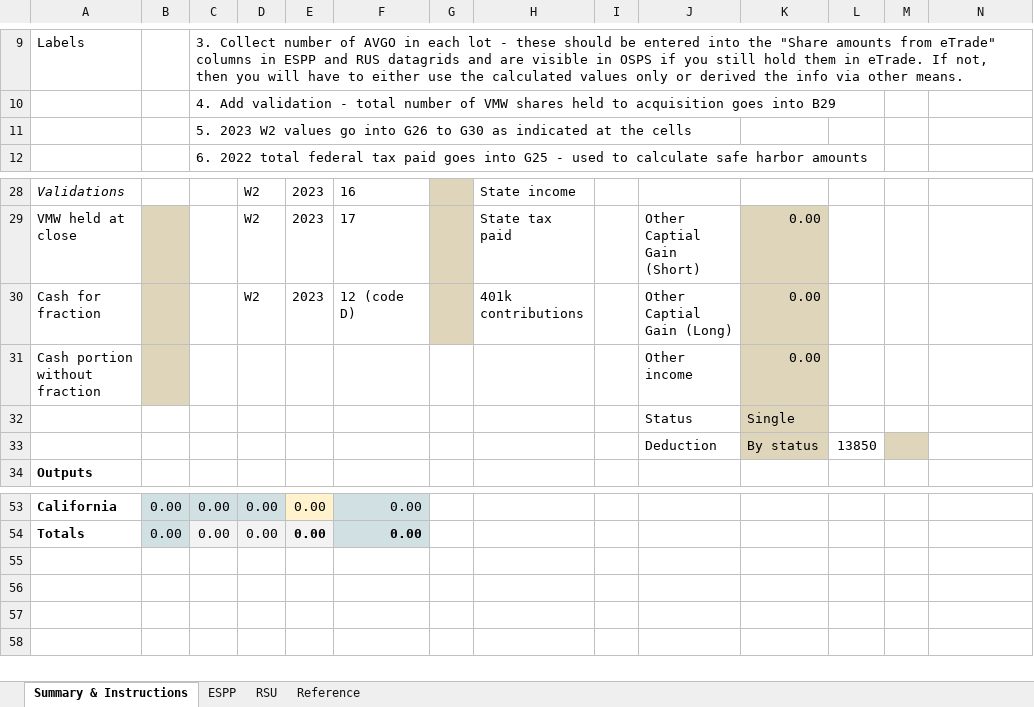
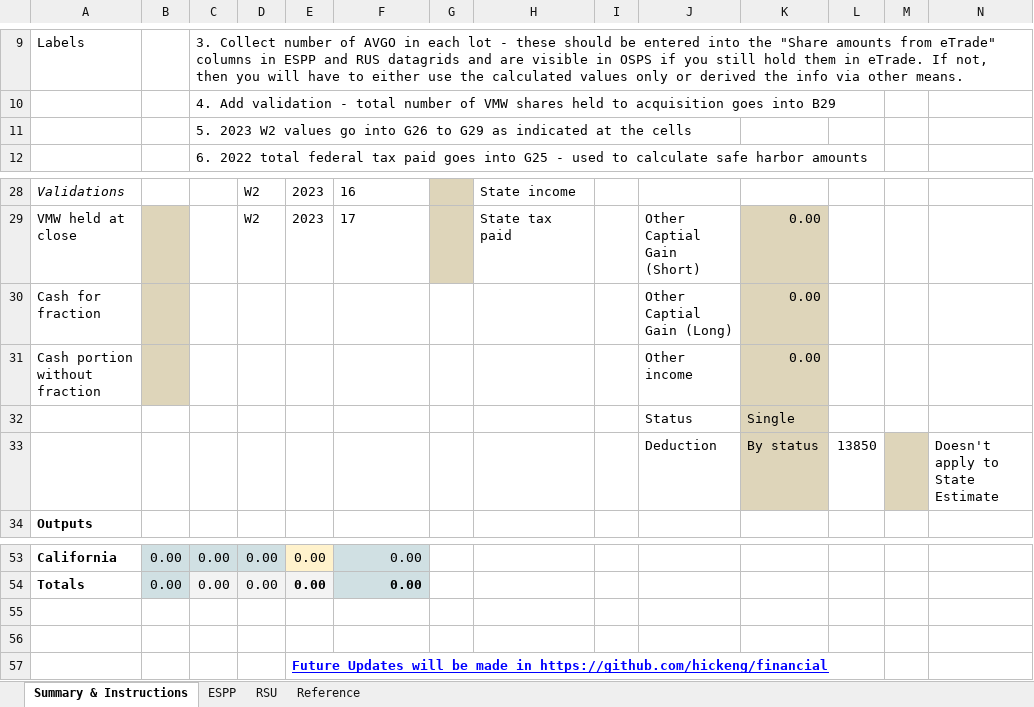
Before and after one commit to hickeng/financial, an Excel workbook: VMW to AVGO - ESPP & RSU worksheet.xlsx, sheet Summary & Instructions, drawn as a sheet; only a part is shown, gaps mark what is left out; values as stored, in another font and other column widths than the file's, no borders; charts and pictures and conditional formats not drawn; the diff names each change by its address in the sheet, - before the commit and + after, or states it on an @@ line.

Commit message:
Fix ESPP future basis, income, price, and tax estimates
Fixed:
https://github.com/hickeng/financial/issues/15 - ESPP basis
https://github.com/hickeng/financial/issues/22 - deductions in estimate
https://github.com/hickeng/financial/issues/19 - dynamic LTG rate
https://github.com/hickeng/financial/issues/17 - double deduction of 401k
https://github.com/hickeng/financial/issues/16 - ESPP disqualified income
https://github.com/hickeng/financial/issues/21 - ESPP grant price

```diff
--- a/VMW to AVGO - ESPP & RSU worksheet.xlsx (sheet Summary & Instructions)
+++ b/VMW to AVGO - ESPP & RSU worksheet.xlsx (sheet Summary & Instructions)
-C11: …G26 to G30 as indicated…
+C11: …G26 to G29 as indicated…
-D30: W2
+D30: (empty)
-E30: 2023
+E30: (empty)
-F30: 12 (code D)
+F30: (empty)
-G30 fill: #DED5BA
+G30 fill: none
-H30: 401k contributions
+H30: (empty)
-N33: (empty)
+N33: Doesn't apply to State Estimate
+row 55: (empty)
+row 56: (empty)
+row 57:  |  |  |  | Future Updates will be made in https://github.com/hickeng/financial
```
Also changed, not shown: sheet ESPP, sheet RSU, sheet Reference, formulas that keep their value.
